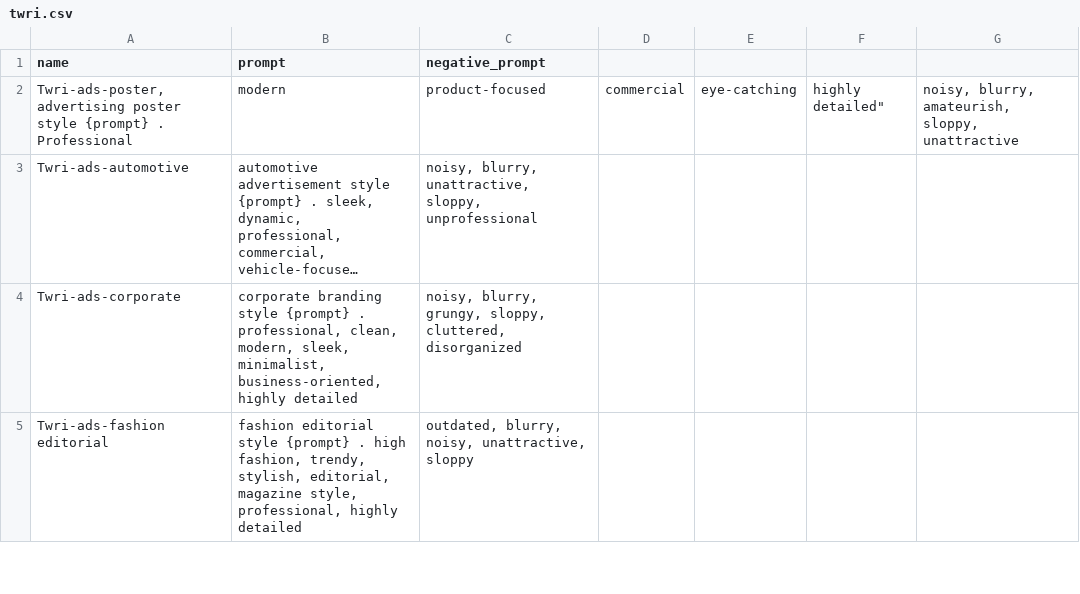
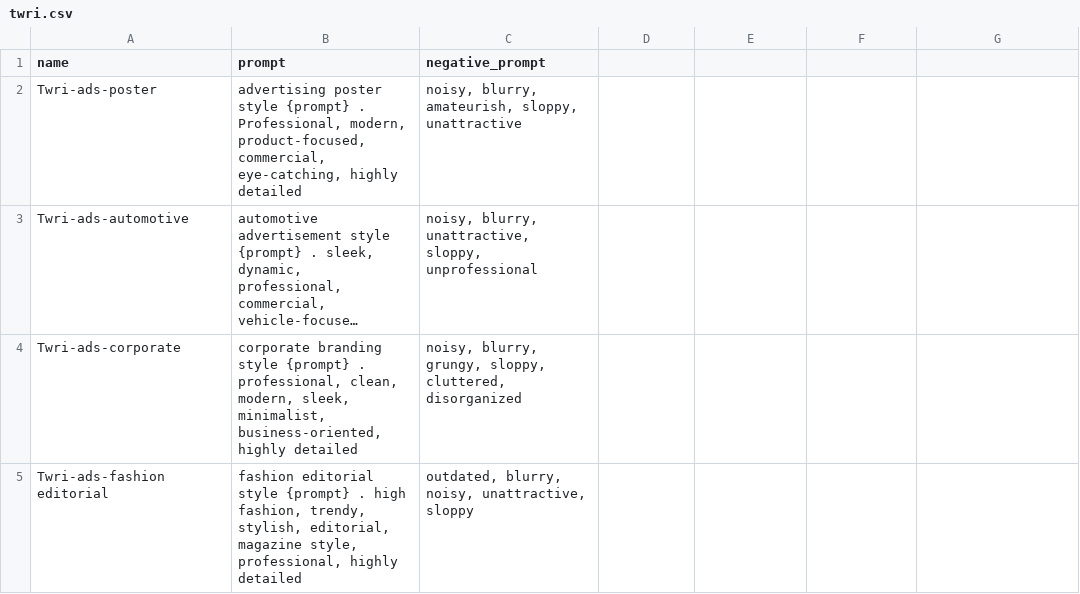
Before and after one commit to K3nt3L/MK-Styles, a CSV file: CSV styles/twri.csv, drawn as a sheet; only a part is shown; long unchanged cells end in …; removed rows and columns are numbered as before the commit, all else as after; the diff names each change by its address in the sheet, - before the commit and + after, or states it on an @@ line.

Commit message:
Update twri.csv

```diff
--- a/CSV styles/twri.csv
+++ b/CSV styles/twri.csv
-row 2: Twri-ads-poster,advertising poster style {prompt} . Professional | modern | product-focused | commercial | eye-catching | highly detailed" | noisy, blurry, amateurish, sloppy, unattractive
+row 2: Twri-ads-poster | advertising poster style {prompt} . Professional, modern, product-focused, commercial, eye-catching, highly detailed | noisy, blurry, amateurish, sloppy, unattractive
```
